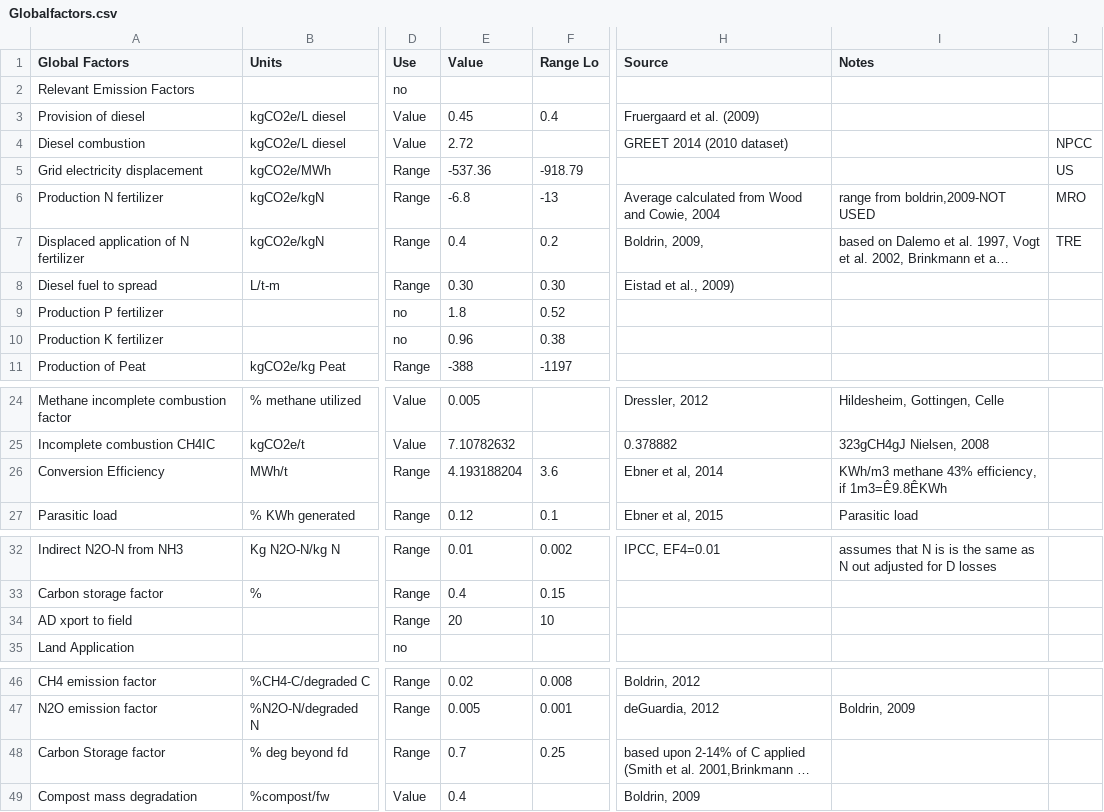
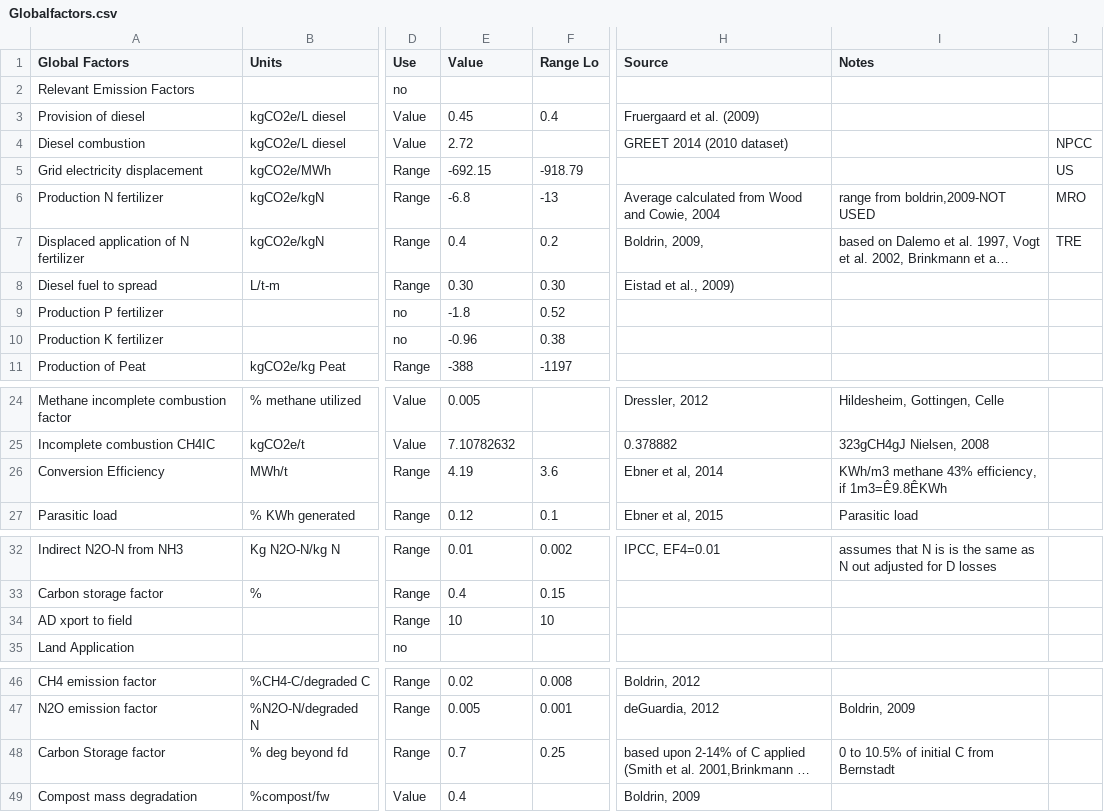
Before and after one commit to graySquirrel/ORCAS-Organic-Resource-Climate-Assessment-Simulation, a CSV file: Globalfactors.csv, drawn as a sheet; only a part is shown, gaps mark what is left out; long unchanged cells end in …; the diff names each change by its address in the sheet, - before the commit and + after, or states it on an @@ line.

Commit message:
new factor

```diff
--- a/Globalfactors.csv
+++ b/Globalfactors.csv
-E5 (Value): -537.36
+E5 (Value): -692.15
-E9 (Value): 1.8
+E9 (Value): -1.8
-E10 (Value): 0.96
+E10 (Value): -0.96
-E26 (Value): 4.193188204
+E26 (Value): 4.19
-E34 (Value): 20
+E34 (Value): 10
-I48 (Notes): (empty)
+I48 (Notes): 0 to 10.5% of initial C from Bernstadt
```
